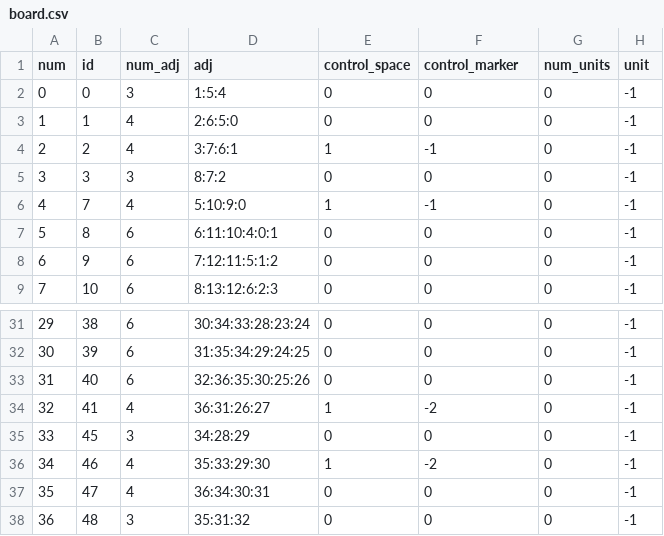
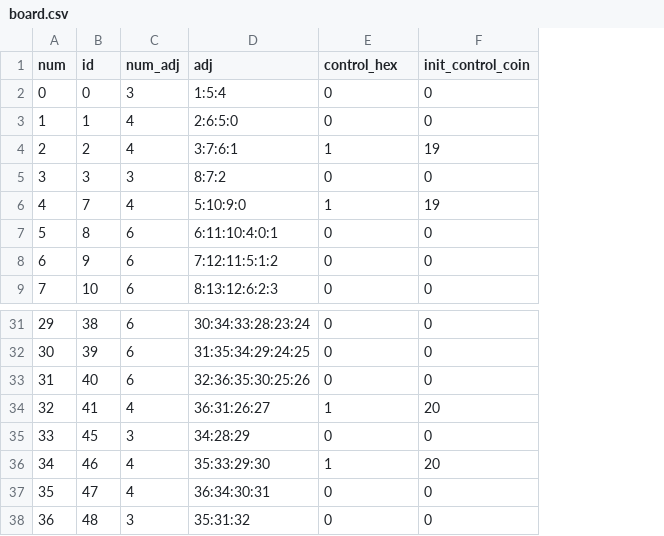
Before and after one commit to blubeck7/warchest, a CSV file: res/board.csv, drawn as a sheet; only a part is shown, gaps mark what is left out; the diff names each change by its address in the sheet, - before the commit and + after, or states it on an @@ line.

Commit message:
worked on creation and initialization of board, hexes, gamebox and player and bitmaps.

```diff
--- a/res/board.csv
+++ b/res/board.csv
-column G (num_units), rows 2-9: all 0; rows 31-38: all 0
-column H (unit), rows 2-9: all -1; rows 31-38: all -1
-E1: control_space
+E1: control_hex
-F1: control_marker
+F1: init_control_coin
-F4 (init_control_coin): -1
+F4 (init_control_coin): 19
-F6 (init_control_coin): -1
+F6 (init_control_coin): 19
-F34 (init_control_coin): -2
+F34 (init_control_coin): 20
-F36 (init_control_coin): -2
+F36 (init_control_coin): 20
```
Also changed, not shown: 14 other files.
